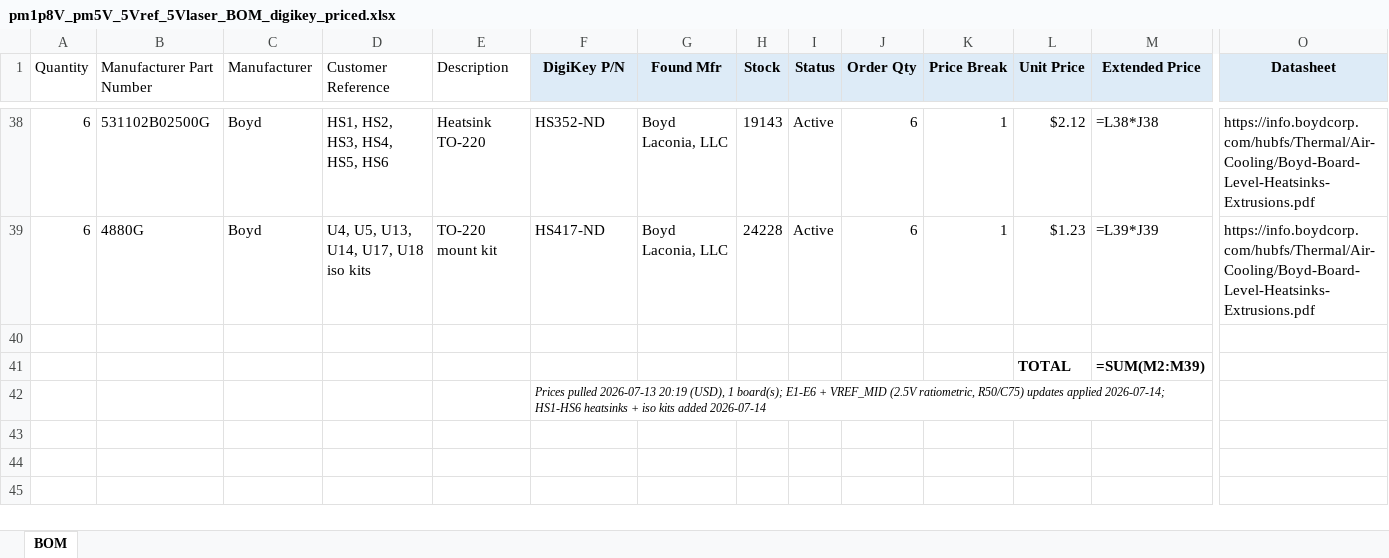
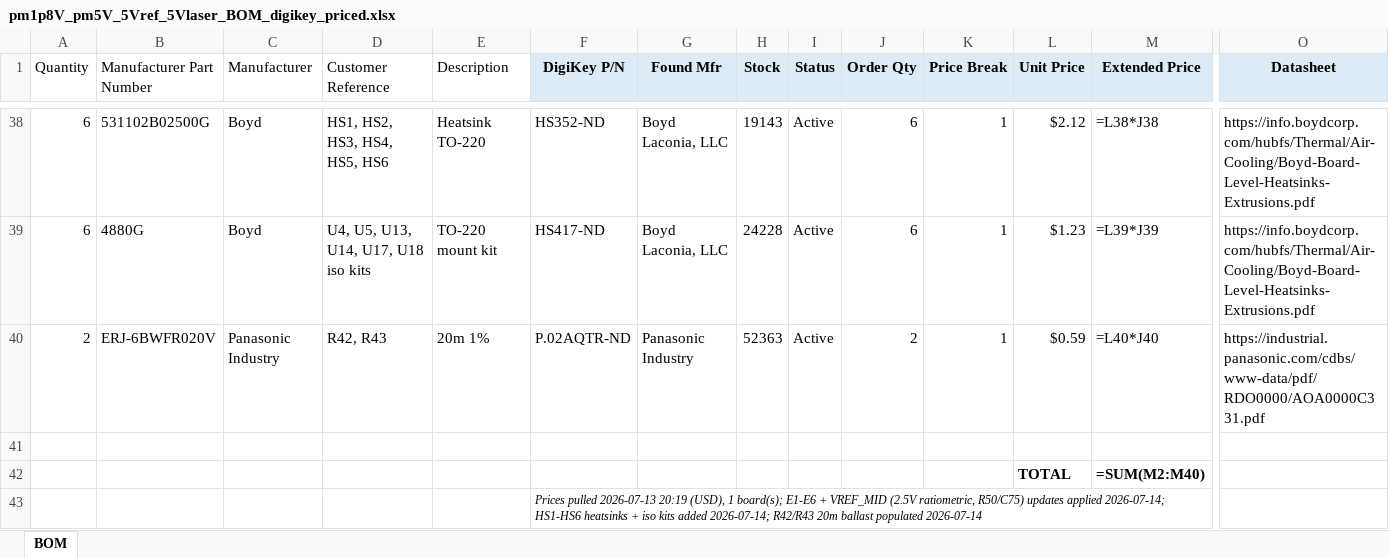
Before and after one commit to scular-HCC/DualLaserPDHDriver, an Excel workbook: Lasser_Driver_v5/pm1p8V_pm5V_5Vref_5Vlaser/pm1p8V_pm5V_5Vref_5Vlaser_BOM_digikey_priced.xlsx, sheet BOM, drawn as a sheet; only a part is shown, gaps mark what is left out; values as stored, in another font and other column widths than the file's, no borders; formulas without a stored value are shown as written; addresses are those after the commit; rows hold the shown columns only; the diff names each change by its address in the sheet, - before the commit and + after, or states it on an @@ line.

```diff
--- a/Lasser_Driver_v5/pm1p8V_pm5V_5Vref_5Vlaser/pm1p8V_pm5V_5Vref_5Vlaser_BOM_digikey_priced.xlsx (sheet BOM)
+++ b/Lasser_Driver_v5/pm1p8V_pm5V_5Vref_5Vlaser/pm1p8V_pm5V_5Vref_5Vlaser_BOM_digikey_priced.xlsx (sheet BOM)
+row 40: 2 | ERJ-6BWFR020V | Panasonic Industry | R42, R43 | 20m 1% | P.02AQTR-ND | Panasonic Industry | 52363 | Active | 2 | 1 | $0.59 | =L40*J40 | https://industrial.panasonic.com/cdbs/www-data/pdf/RDO0000/AOA0000C331.pdf
-M42 (Extended Price): =SUM(M2:M39)
+M42 (Extended Price): =SUM(M2:M40)
-F43 (DigiKey P/N): …kits added 2026-07-14
+F43 (DigiKey P/N): …kits added 2026-07-14; R42/R43 20m ballast populated 2026-07-14
```
Also changed, not shown: Lasser_Driver_v5/pm1p8V_pm5V_5Vref_5Vlaser/pm1p8V_pm5V_5Vref_5Vlaser_BOM_digikey.xlsx, 3 other files.
